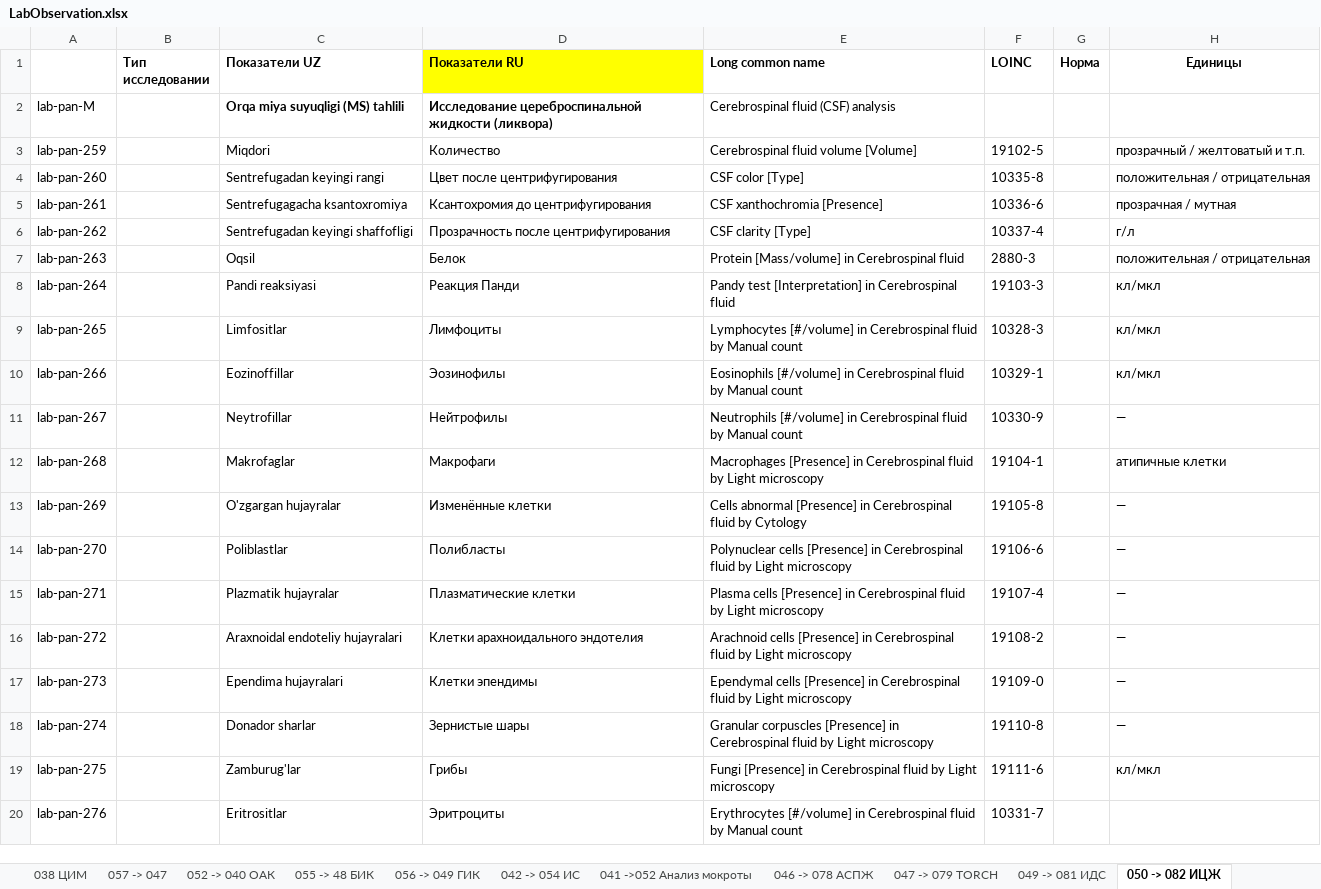
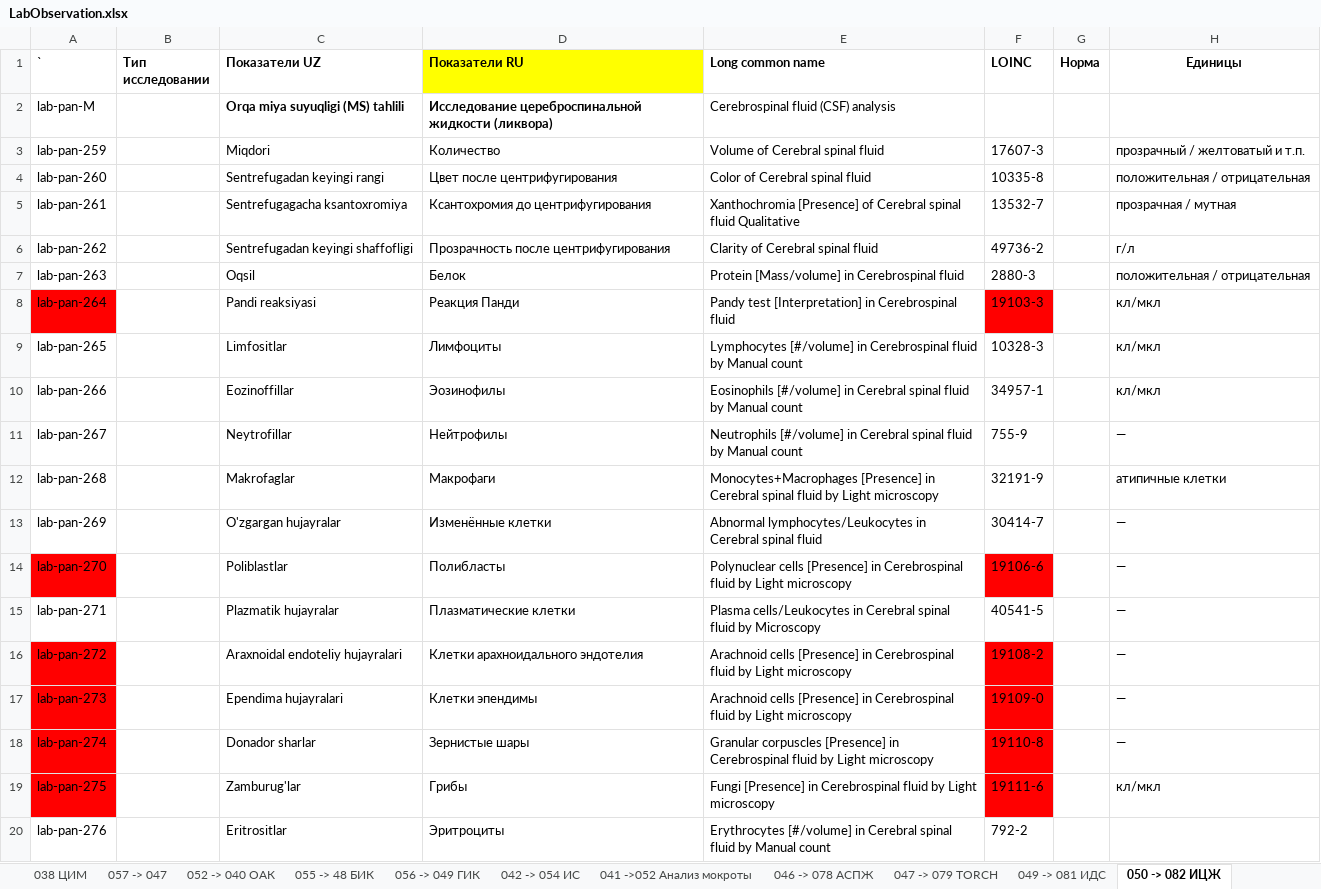
Before and after one commit to BEKHZOD98/digital-health-integration, an Excel workbook: input/excel/LabObservation.xlsx, sheet 050 -> 082 ИЦЖ, drawn as a sheet; values as stored, in another font and other column widths than the file's, no borders; charts and pictures not drawn; the diff names each change by its address in the sheet, - before the commit and + after, or states it on an @@ line.

```diff
--- a/input/excel/LabObservation.xlsx (sheet 050 -> 082 ИЦЖ)
+++ b/input/excel/LabObservation.xlsx (sheet 050 -> 082 ИЦЖ)
-A1: (empty)
+A1: `
-E3 (Long common name): Cerebrospinal fluid volume [Volume]
+E3 (Long common name): Volume of Cerebral spinal fluid
-F3 (LOINC): 19102-5
+F3 (LOINC): 17607-3
-E4 (Long common name): CSF color [Type]
+E4 (Long common name): Color of Cerebral spinal fluid
-E5 (Long common name): CSF xanthochromia [Presence]
+E5 (Long common name): Xanthochromia [Presence] of Cerebral spinal fluid Qualitative
-F5 (LOINC): 10336-6
+F5 (LOINC): 13532-7
-E6 (Long common name): CSF clarity [Type]
+E6 (Long common name): Clarity of Cerebral spinal fluid
-F6 (LOINC): 10337-4
+F6 (LOINC): 49736-2
-A8 fill: none
+A8 fill: #FF0000
-F8 fill: none
+F8 fill: #FF0000
-E10 (Long common name): …[#/volume] in Cerebrospinal fluid by…
+E10 (Long common name): …[#/volume] in Cerebral spinal fluid by…
-F10 (LOINC): 10329-1
+F10 (LOINC): 34957-1
-E11 (Long common name): …[#/volume] in Cerebrospinal fluid by…
+E11 (Long common name): …[#/volume] in Cerebral spinal fluid by…
-F11 (LOINC): 10330-9
+F11 (LOINC): 755-9
-E12 (Long common name): Macrophages [Presence] in Cerebrospinal fluid by…
+E12 (Long common name): Monocytes+Macrophages [Presence] in Cerebral spinal fluid by…
-F12 (LOINC): 19104-1
+F12 (LOINC): 32191-9
-E13 (Long common name): Cells abnormal [Presence] in Cerebrospinal fluid by Cytology
+E13 (Long common name): Abnormal lymphocytes/Leukocytes in Cerebral spinal fluid
-F13 (LOINC): 19105-8
+F13 (LOINC): 30414-7
-A14 fill: none
+A14 fill: #FF0000
-F14 fill: none
+F14 fill: #FF0000
-E15 (Long common name): Plasma cells [Presence] in Cerebrospinal fluid by Light microscopy
+E15 (Long common name): Plasma cells/Leukocytes in Cerebral spinal fluid by Microscopy
-F15 (LOINC): 19107-4
+F15 (LOINC): 40541-5
-A16:A19 fill: none
+A16:A19 fill: #FF0000
-F16:F19 fill: none
+F16:F19 fill: #FF0000
-E17 (Long common name): Ependymal cells [Presence]…
+E17 (Long common name): Arachnoid cells [Presence]…
-E20 (Long common name): …[#/volume] in Cerebrospinal fluid by…
+E20 (Long common name): …[#/volume] in Cerebral spinal fluid by…
-F20 (LOINC): 10331-7
+F20 (LOINC): 792-2
```
Also changed, not shown: sheet 048 МИК, sheet 054 -> 085 АПКМ, sheet Республиканские Учреждения, sheet 040 -> 071 МИЧ, sheet 038 ЦИМ, sheet 041 ->052 Анализ мокроты, 10 more sheets, other sheet tabs, charts or pictures, 2 other files.
